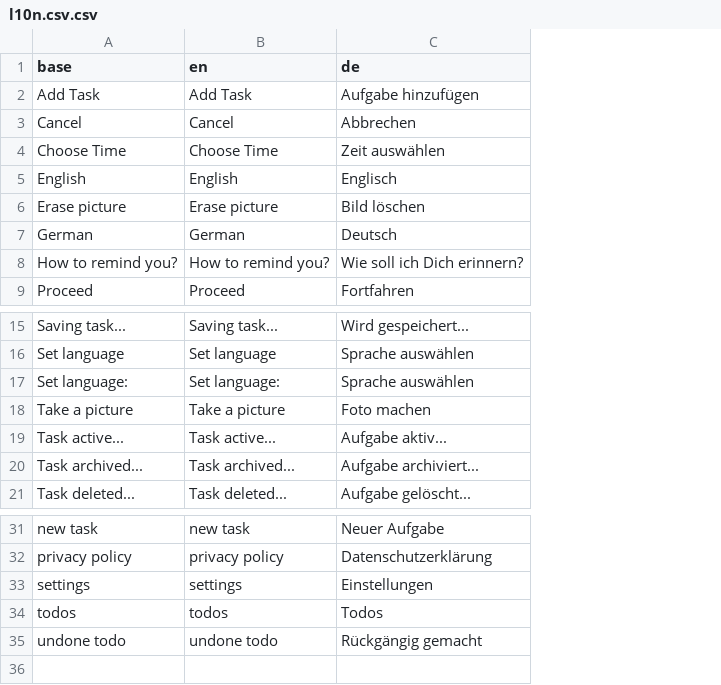
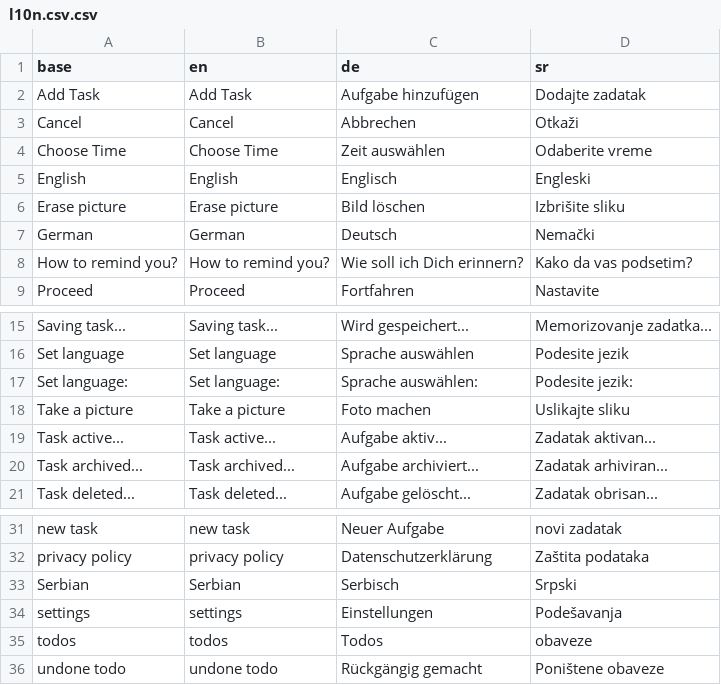
Before and after one commit to i-think-rapido/klinsy-app, a CSV file: i18n/l10n.csv.csv, drawn as a sheet; only a part is shown, gaps mark what is left out; the diff names each change by its address in the sheet, - before the commit and + after, or states it on an @@ line.

```diff
--- a/i18n/l10n.csv.csv
+++ b/i18n/l10n.csv.csv
+column D (sr), rows 2-9: Dodajte zadatak | Otkaži | Odaberite vreme | Engleski | Izbrišite sliku | Nemački | Kako da vas podsetim? | Nastavite; rows 15-21: Memorizovanje zadatka... | Podesite jezik | Podesite jezik: | Uslikajte sliku | Zadatak aktivan... | Zadatak arhiviran... | Zadatak obrisan...; rows 31-32: novi zadatak | Zaštita podataka; rows 34-36: Podešavanja | obaveze | Poništene obaveze
-C17 (de): Sprache auswählen
+C17 (de): Sprache auswählen:
+row 33: Serbian | Serbian | Serbisch | Srpski
```
Also changed, not shown: i18n/base.csv, i18n/l10n.csv, 6 other files.
